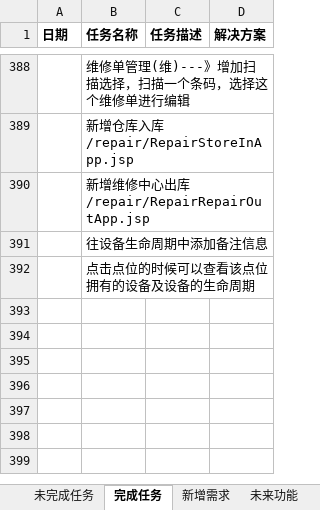
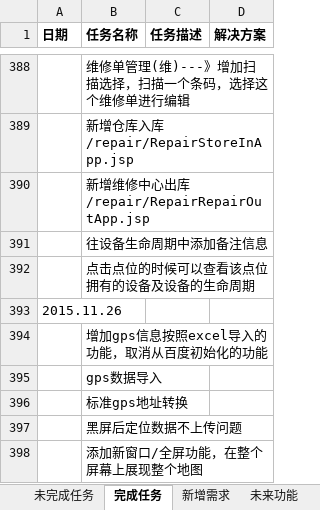
Before and after one commit to mawujun1234/leon1.0, an Excel workbook: ems/document/新格式任务列表.xlsx, sheet 完成任务, drawn as a sheet; only a part is shown, gaps mark what is left out; values as stored, in another font and other column widths than the file's, no borders; the diff names each change by its address in the sheet, - before the commit and + after, or states it on an @@ line.

```diff
--- a/ems/document/新格式任务列表.xlsx (sheet 完成任务)
+++ b/ems/document/新格式任务列表.xlsx (sheet 完成任务)
+row 393: 2015.11.26
+row 394:  | 增加gps信息按照excel导入的功能，取消从百度初始化的功能
+row 395:  | gps数据导入
+row 396:  | 标准gps地址转换
+row 397:  | 黑屏后定位数据不上传问题
+row 398:  | 添加新窗口/全屏功能，在整个屏幕上展现整个地图
```
Also changed, not shown: sheet 未完成任务, 8 other files.
